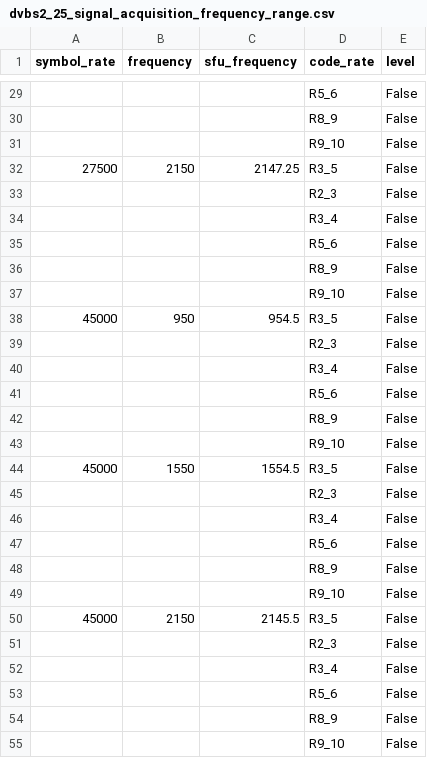
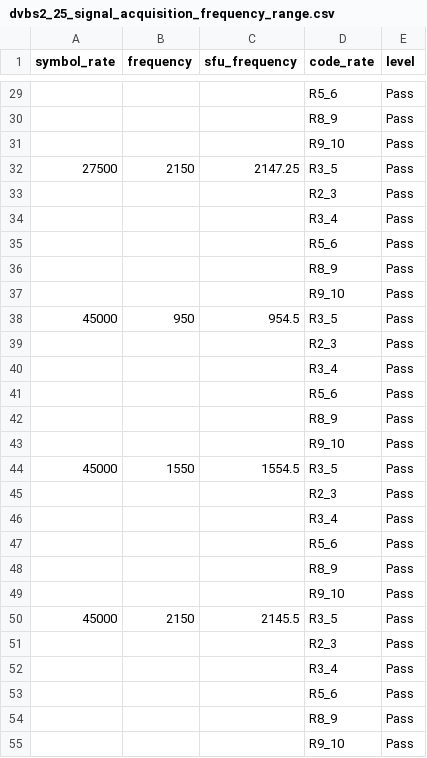
Before and after one commit to invictus86/front_end_code, a CSV file: ekt_test_report/dvbs2_25_signal_acquisition_frequency_range.csv, drawn as a sheet; only a part is shown, gaps mark what is left out; the diff covers the shown part only.

```diff
--- a/ekt_test_report/dvbs2_25_signal_acquisition_frequency_range.csv
+++ b/ekt_test_report/dvbs2_25_signal_acquisition_frequency_range.csv
@@ -29,27 +29,27 @@ symbol_rate,frequency,sfu_frequency,code_rate,level
-,,,R5_6,False
-,,,R8_9,False
-,,,R9_10,False
-27500,2150,2147.25,R3_5,False
-,,,R2_3,False
-,,,R3_4,False
-,,,R5_6,False
-,,,R8_9,False
-,,,R9_10,False
-45000,950,954.5,R3_5,False
-,,,R2_3,False
-,,,R3_4,False
-,,,R5_6,False
-,,,R8_9,False
-,,,R9_10,False
-45000,1550,1554.5,R3_5,False
-,,,R2_3,False
-,,,R3_4,False
-,,,R5_6,False
-,,,R8_9,False
-,,,R9_10,False
-45000,2150,2145.5,R3_5,False
-,,,R2_3,False
-,,,R3_4,False
-,,,R5_6,False
-,,,R8_9,False
-,,,R9_10,False
+,,,R5_6,Pass
+,,,R8_9,Pass
+,,,R9_10,Pass
+27500,2150,2147.25,R3_5,Pass
+,,,R2_3,Pass
+,,,R3_4,Pass
+,,,R5_6,Pass
+,,,R8_9,Pass
+,,,R9_10,Pass
+45000,950,954.5,R3_5,Pass
+,,,R2_3,Pass
+,,,R3_4,Pass
+,,,R5_6,Pass
+,,,R8_9,Pass
+,,,R9_10,Pass
+45000,1550,1554.5,R3_5,Pass
+,,,R2_3,Pass
+,,,R3_4,Pass
+,,,R5_6,Pass
+,,,R8_9,Pass
+,,,R9_10,Pass
+45000,2150,2145.5,R3_5,Pass
+,,,R2_3,Pass
+,,,R3_4,Pass
+,,,R5_6,Pass
+,,,R8_9,Pass
+,,,R9_10,Pass
```
Also changed, not shown: 30 edited cells elsewhere in this file, ekt_test_report/dvbs2_18_dynamic_range_awng_max_level.csv, ekt_test_report/dvbs2_18_dynamic_range_awng_min_level.csv, 36 other files.
